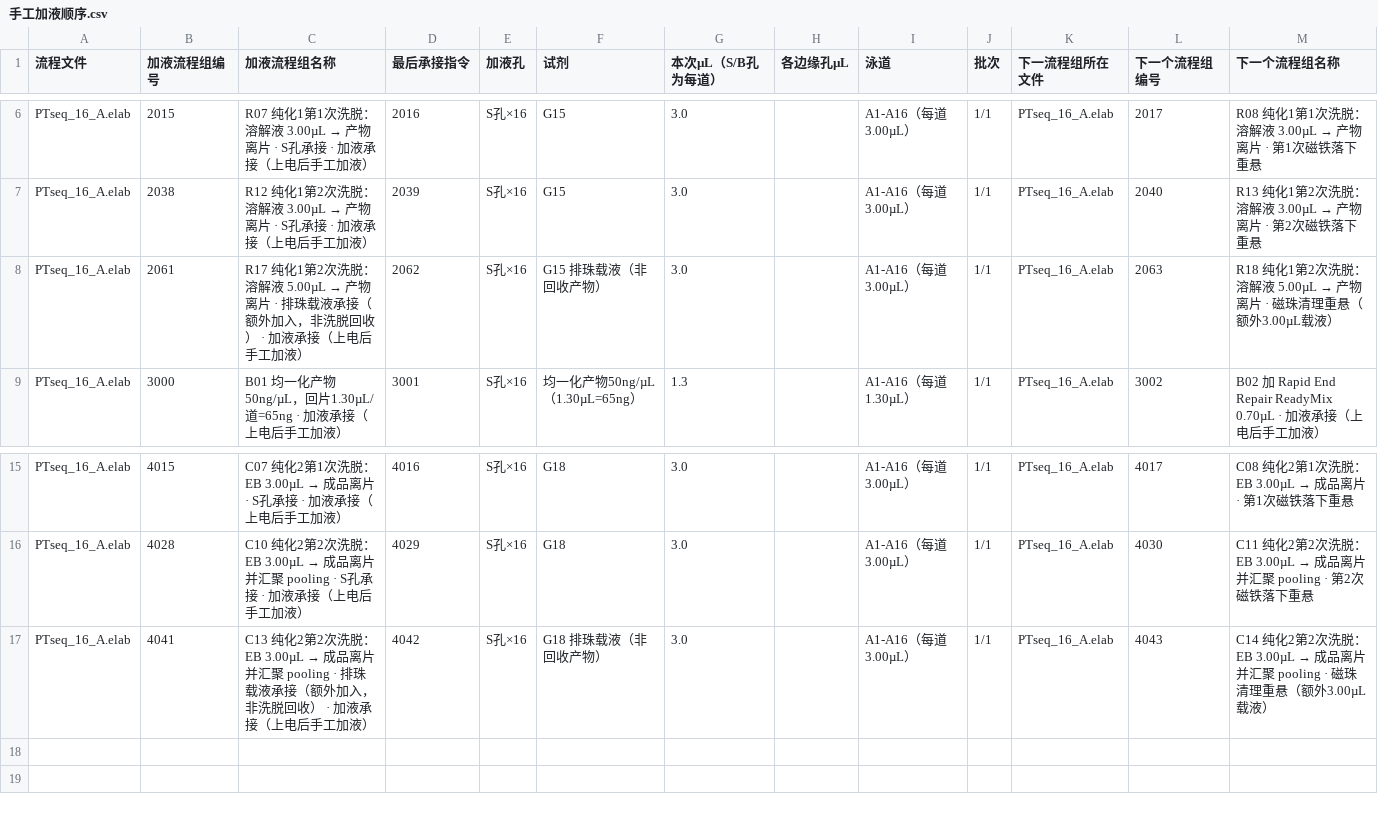
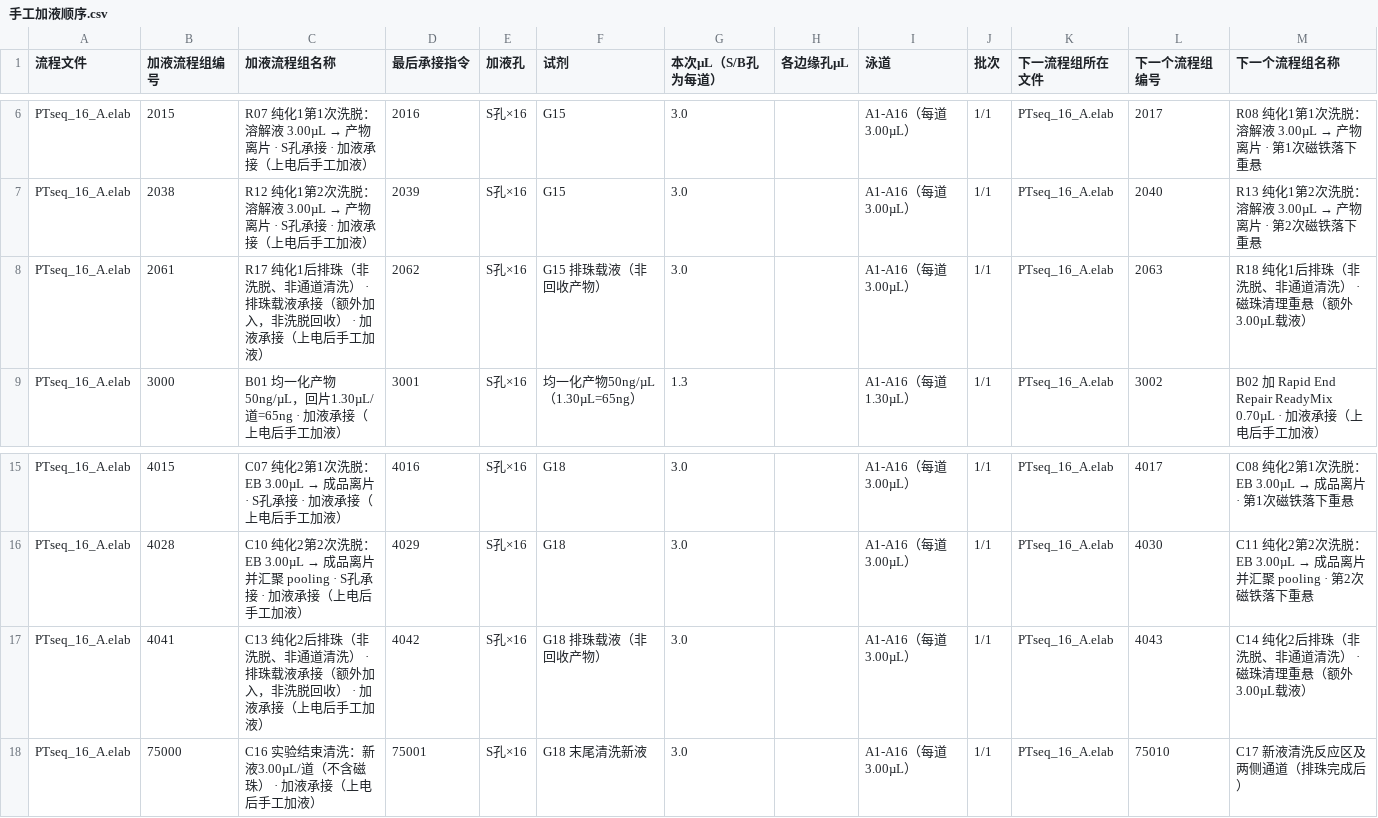
Before and after one commit to yoshnii/TFT_scripts, a CSV file: projects/PTseq_SIRO16_A_10x/手工加液顺序.csv, drawn as a sheet; only a part is shown, gaps mark what is left out.

```diff
--- a/projects/PTseq_SIRO16_A_10x/手工加液顺序.csv
+++ b/projects/PTseq_SIRO16_A_10x/手工加液顺序.csv
@@ -7,3 +7,3 @@ PTseq_16_A.elab,2015,R07 纯化1第1次洗脱：溶解液 3.00µL → 产物离
 PTseq_16_A.elab,2038,R12 纯化1第2次洗脱：溶解液 3.00µL → 产物离片 · S孔承接 · 加液承接（上电后手工加液）,2039,S孔×16,G15,3.0,,A1-A16（每道3.00µL）,1/1,PTseq_16_A.elab,2040,R13 纯化1第2次洗脱：溶解液 3.00µL → 产物离片 · 第2次磁铁落下重悬
-PTseq_16_A.elab,2061,R17 纯化1第2次洗脱：溶解液 5.00µL → 产物离片 · 排珠载液承接（额外加入，非洗脱回收） · 加液承接（上电后手工加液）,2062,S孔×16,G15 排珠载液（非回收产物）,3.0,,A1-A16（每道3.00µL）,1/1,PTseq_16_A.elab,2063,R18 纯化1第2次洗脱：溶解液 5.00µL → 产物离片 · 磁珠清理重悬（额外3.00µL载液）
+PTseq_16_A.elab,2061,R17 纯化1后排珠（非洗脱、非通道清洗） · 排珠载液承接（额外加入，非洗脱回收） · 加液承接（上电后手工加液）,2062,S孔×16,G15 排珠载液（非回收产物）,3.0,,A1-A16（每道3.00µL）,1/1,PTseq_16_A.elab,2063,R18 纯化1后排珠（非洗脱、非通道清洗） · 磁珠清理重悬（额外3.00µL载液）
 PTseq_16_A.elab,3000,B01 均一化产物50ng/µL，回片1.30µL/道=65ng · 加液承接（上电后手工加液）,3001,S孔×16,均一化产物50ng/µL（1.30µL=65ng）,1.3,,A1-A16（每道1.30µL）,1/1,PTseq_16_A.elab,3002,B02 加 Rapid End Repair ReadyMix 0.70µL · 加液承接（上电后手工加液）
@@ -16,2 +16,3 @@ PTseq_16_A.elab,4015,C07 纯化2第1次洗脱：EB 3.00µL → 成品离片 · S
 PTseq_16_A.elab,4028,C10 纯化2第2次洗脱：EB 3.00µL → 成品离片并汇聚 pooling · S孔承接 · 加液承接（上电后手工加液）,4029,S孔×16,G18,3.0,,A1-A16（每道3.00µL）,1/1,PTseq_16_A.elab,4030,C11 纯化2第2次洗脱：EB 3.00µL → 成品离片并汇聚 pooling · 第2次磁铁落下重悬
-PTseq_16_A.elab,4041,C13 纯化2第2次洗脱：EB 3.00µL → 成品离片并汇聚 pooling · 排珠载液承接（额外加入，非洗脱回收） · 加液承接（上电后手工加液）,4042,S孔×16,G18 排珠载液（非回收产物）,3.0,,A1-A16（每道3.00µL）,1/1,PTseq_16_A.elab,4043,C14 纯化2第2次洗脱：EB 3.00µL → 成品离片并汇聚 pooling · 磁珠清理重悬（额外3.00µL载液）
+PTseq_16_A.elab,4041,C13 纯化2后排珠（非洗脱、非通道清洗） · 排珠载液承接（额外加入，非洗脱回收） · 加液承接（上电后手工加液）,4042,S孔×16,G18 排珠载液（非回收产物）,3.0,,A1-A16（每道3.00µL）,1/1,PTseq_16_A.elab,4043,C14 纯化2后排珠（非洗脱、非通道清洗） · 磁珠清理重悬（额外3.00µL载液）
+PTseq_16_A.elab,75000,C16 实验结束清洗：新液3.00µL/道（不含磁珠） · 加液承接（上电后手工加液）,75001,S孔×16,G18 末尾清洗新液,3.0,,A1-A16（每道3.00µL）,1/1,PTseq_16_A.elab,75010,C17 新液清洗反应区及两侧通道（排珠完成后）
```
Also changed, not shown: projects/PTseq_SIRO16_A_10x/手工吸液顺序.csv, 21 other files.
